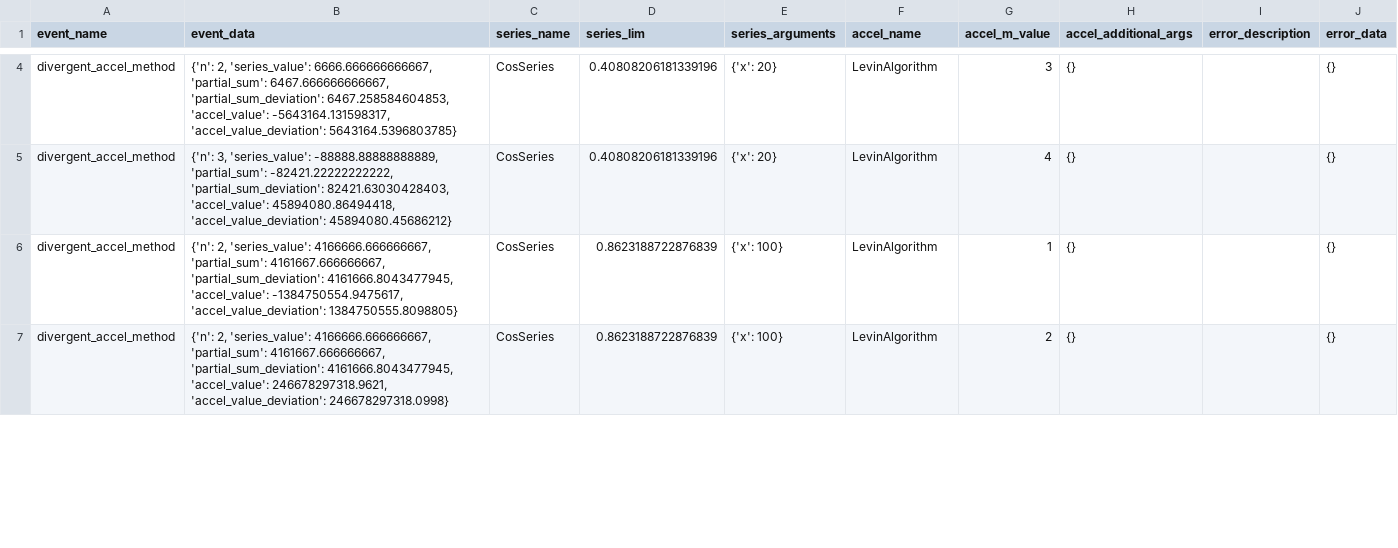
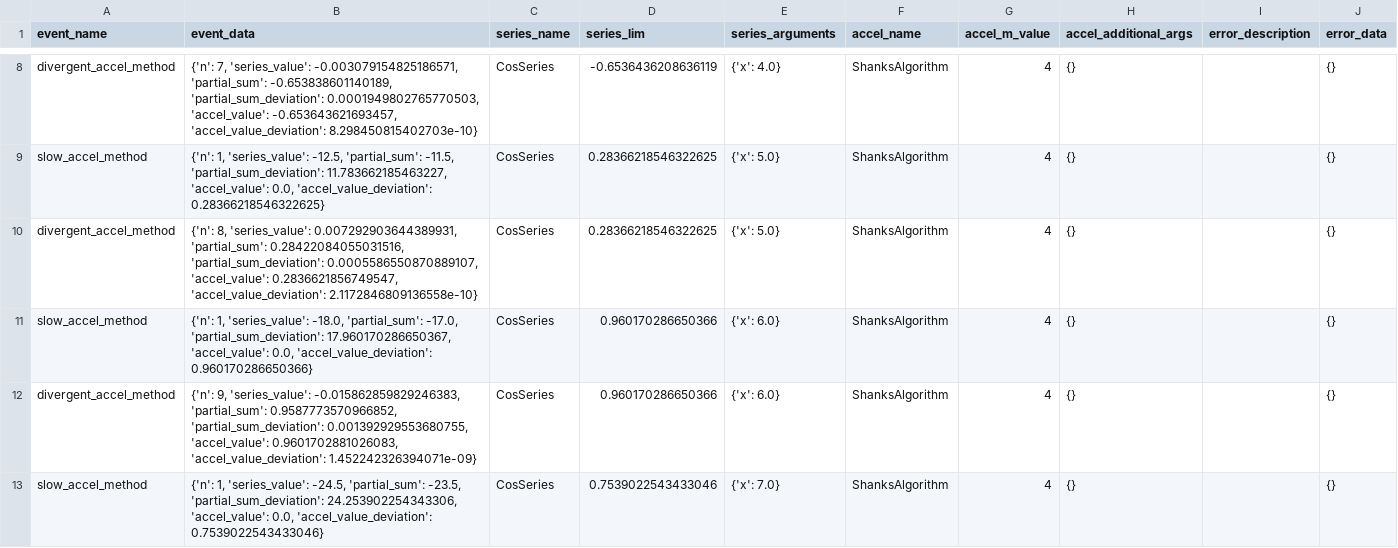
Before and after one commit to DarkLordRowan/shanks-university, a CSV file: shanks_consumer/output/events.csv, drawn as a sheet; only a part is shown, gaps mark what is left out; removed rows and columns are numbered as before the commit, all else as after; the diff covers the shown part only; the diff names each change by its address in the sheet, - before the commit and + after, or states it on an @@ line.

```diff
--- a/shanks_consumer/output/events.csv
+++ b/shanks_consumer/output/events.csv
-B8 (event_data): {'n': 2, 'series_value': 6666.666666666667, 'partial_sum': 6467.666666666667, 'partial_sum_deviation': 6467.258584604853, 'accel_value': -5643164.131598317, 'accel_value_deviation': 5643164.5396803785}
+B8 (event_data): {'n': 7, 'series_value': -0.003079154825186571, 'partial_sum': -0.653838601140189, 'partial_sum_deviation': 0.0001949802765770503, 'accel_value': -0.653643621693457, 'accel_value_deviation': 8.298450815402703e-10}
-D8 (series_lim): 0.40808206181339196
+D8 (series_lim): -0.6536436208636119
-E8 (series_arguments): {'x': 20}
+E8 (series_arguments): {'x': 4.0}
-F8 (accel_name): LevinAlgorithm
+F8 (accel_name): ShanksAlgorithm
-G8 (accel_m_value): 3
+G8 (accel_m_value): 4
+row 9: slow_accel_method | {'n': 1, 'series_value': -12.5, 'partial_sum': -11.5, 'partial_sum_deviation': 11.783662185463227, 'accel_value': 0.0, 'accel_value_deviation': 0.28366218546322625} | CosSeries | 0.28366218546322625 | {'x': 5.0} | ShanksAlgorithm | 4 | {} |  | {}
-B10 (event_data): {'n': 3, 'series_value': -88888.88888888889, 'partial_sum': -82421.22222222222, 'partial_sum_deviation': 82421.63030428403, 'accel_value': 45894080.86494418, 'accel_value_deviation': 45894080.45686212}
+B10 (event_data): {'n': 8, 'series_value': 0.007292903644389931, 'partial_sum': 0.28422084055031516, 'partial_sum_deviation': 0.0005586550870889107, 'accel_value': 0.2836621856749547, 'accel_value_deviation': 2.1172846809136558e-10}
-D10 (series_lim): 0.40808206181339196
+D10 (series_lim): 0.28366218546322625
-E10 (series_arguments): {'x': 20}
+E10 (series_arguments): {'x': 5.0}
-F10 (accel_name): LevinAlgorithm
+F10 (accel_name): ShanksAlgorithm
-row 6: divergent_accel_method | {'n': 2, 'series_value': 4166666.666666667, 'partial_sum': 4161667.666666667, 'partial_sum_deviation': 4161666.8043477945, 'accel_value': -1384750554.9475617, 'accel_value_deviation': 1384750555.8098805} | CosSeries | 0.8623188722876839 | {'x': 100} | LevinAlgorithm | 1 | {} |  | {}
+row 11: slow_accel_method | {'n': 1, 'series_value': -18.0, 'partial_sum': -17.0, 'partial_sum_deviation': 17.960170286650367, 'accel_value': 0.0, 'accel_value_deviation': 0.960170286650366} | CosSeries | 0.960170286650366 | {'x': 6.0} | ShanksAlgorithm | 4 | {} |  | {}
-B12 (event_data): {'n': 2, 'series_value': 4166666.666666667, 'partial_sum': 4161667.666666667, 'partial_sum_deviation': 4161666.8043477945, 'accel_value': 246678297318.9621, 'accel_value_deviation': 246678297318.0998}
+B12 (event_data): {'n': 9, 'series_value': -0.015862859829246383, 'partial_sum': 0.9587773570966852, 'partial_sum_deviation': 0.001392929553680755, 'accel_value': 0.9601702881026083, 'accel_value_deviation': 1.452242326394071e-09}
-D12 (series_lim): 0.8623188722876839
+D12 (series_lim): 0.960170286650366
-E12 (series_arguments): {'x': 100}
+E12 (series_arguments): {'x': 6.0}
-F12 (accel_name): LevinAlgorithm
+F12 (accel_name): ShanksAlgorithm
-G12 (accel_m_value): 2
+G12 (accel_m_value): 4
+row 13: slow_accel_method | {'n': 1, 'series_value': -24.5, 'partial_sum': -23.5, 'partial_sum_deviation': 24.253902254343306, 'accel_value': 0.0, 'accel_value_deviation': 0.7539022543433046} | CosSeries | 0.7539022543433046 | {'x': 7.0} | ShanksAlgorithm | 4 | {} |  | {}
```
Also changed, not shown: 7 added rows, 1 removed row and 15 edited cells elsewhere in this file, 6 other files.
